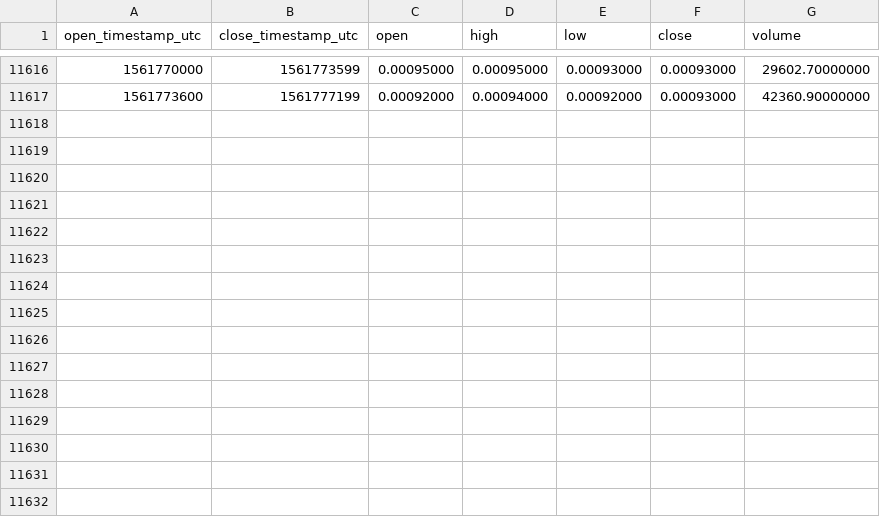
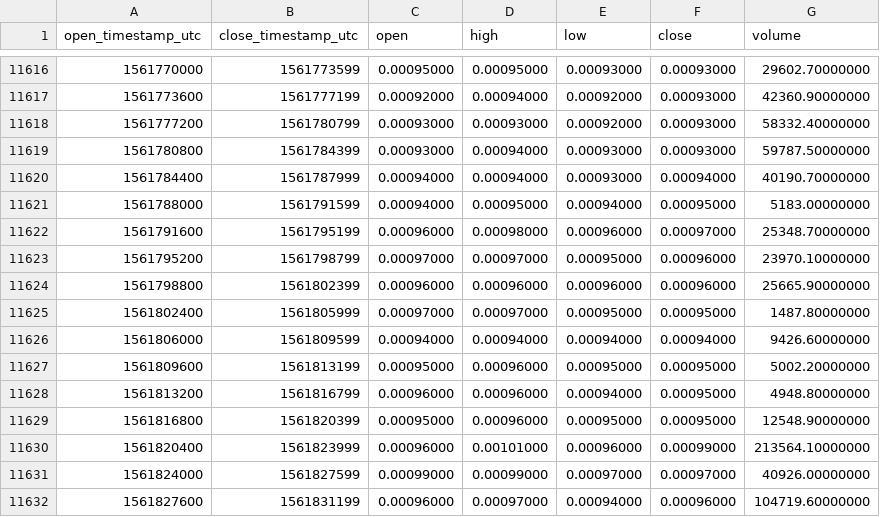
Before and after one commit to cryptobigbro/binance-POABNB, a CSV file: binance-POABNB-1h.csv, drawn as a sheet; only a part is shown, gaps mark what is left out.

Commit message:
Update OHLCV data.

```diff
--- a/binance-POABNB-1h.csv
+++ b/binance-POABNB-1h.csv
@@ -11617 +11617,16 @@ open_timestamp_utc,close_timestamp_utc,open,high,low,close,volume
 1561773600,1561777199,0.00092000,0.00094000,0.00092000,0.00093000,42360.90000000
+1561777200,1561780799,0.00093000,0.00093000,0.00092000,0.00093000,58332.40000000
+1561780800,1561784399,0.00093000,0.00094000,0.00093000,0.00093000,59787.50000000
+1561784400,1561787999,0.00094000,0.00094000,0.00093000,0.00094000,40190.70000000
+1561788000,1561791599,0.00094000,0.00095000,0.00094000,0.00095000,5183.00000000
+1561791600,1561795199,0.00096000,0.00098000,0.00096000,0.00097000,25348.70000000
+1561795200,1561798799,0.00097000,0.00097000,0.00095000,0.00096000,23970.10000000
+1561798800,1561802399,0.00096000,0.00096000,0.00096000,0.00096000,25665.90000000
+1561802400,1561805999,0.00097000,0.00097000,0.00095000,0.00095000,1487.80000000
+1561806000,1561809599,0.00094000,0.00094000,0.00094000,0.00094000,9426.60000000
+1561809600,1561813199,0.00095000,0.00096000,0.00095000,0.00095000,5002.20000000
+1561813200,1561816799,0.00096000,0.00096000,0.00094000,0.00095000,4948.80000000
+1561816800,1561820399,0.00095000,0.00096000,0.00095000,0.00095000,12548.90000000
+1561820400,1561823999,0.00096000,0.00101000,0.00096000,0.00099000,213564.10000000
+1561824000,1561827599,0.00099000,0.00099000,0.00097000,0.00097000,40926.00000000
+1561827600,1561831199,0.00096000,0.00097000,0.00094000,0.00096000,104719.60000000
```
